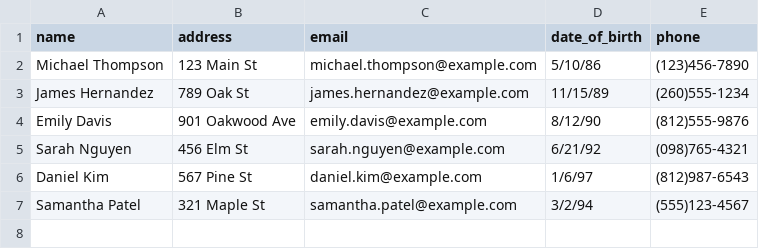
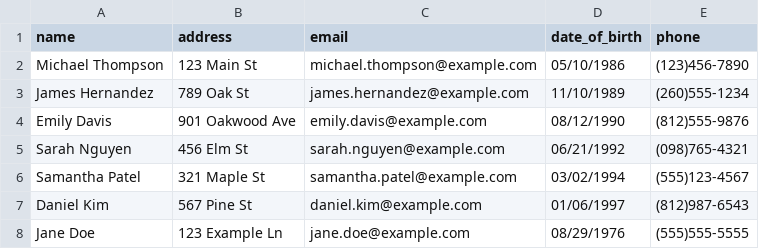
Before and after one commit to MirandaRahn1/I211_project, a CSV file: members.csv, drawn as a sheet.

```diff
--- a/members.csv
+++ b/members.csv
@@ -1,7 +1,8 @@
 name,address,email,date_of_birth,phone
-Michael Thompson,123 Main St,michael.thompson@example.com,5/10/86,(123)456-7890
-James Hernandez,789 Oak St,james.hernandez@example.com,11/15/89,(260)555-1234
-Emily Davis,901 Oakwood Ave,emily.davis@example.com,8/12/90,(812)555-9876
-Sarah Nguyen,456 Elm St,sarah.nguyen@example.com,6/21/92,(098)765-4321
-Daniel Kim,567 Pine St,daniel.kim@example.com,1/6/97,(812)987-6543
-Samantha Patel,321 Maple St,samantha.patel@example.com,3/2/94,(555)123-4567
+Michael Thompson,123 Main St,michael.thompson@example.com,05/10/1986,(123)456-7890
+James Hernandez,789 Oak St,james.hernandez@example.com,11/10/1989,(260)555-1234
+Emily Davis,901 Oakwood Ave,emily.davis@example.com,08/12/1990,(812)555-9876
+Sarah Nguyen,456 Elm St,sarah.nguyen@example.com,06/21/1992,(098)765-4321
+Samantha Patel,321 Maple St,samantha.patel@example.com,03/02/1994,(555)123-4567
+Daniel Kim,567 Pine St,daniel.kim@example.com,01/06/1997,(812)987-6543
+Jane Doe,123 Example Ln,jane.doe@example.com,08/29/1976,(555)555-5555
```
Also changed, not shown: trips.csv, 6 other files.
